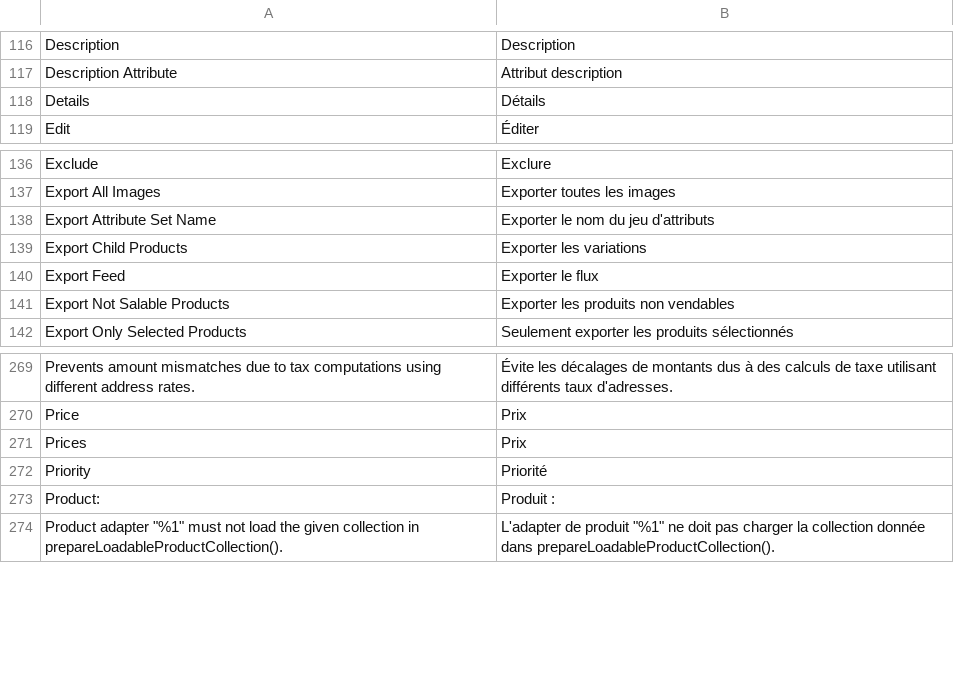
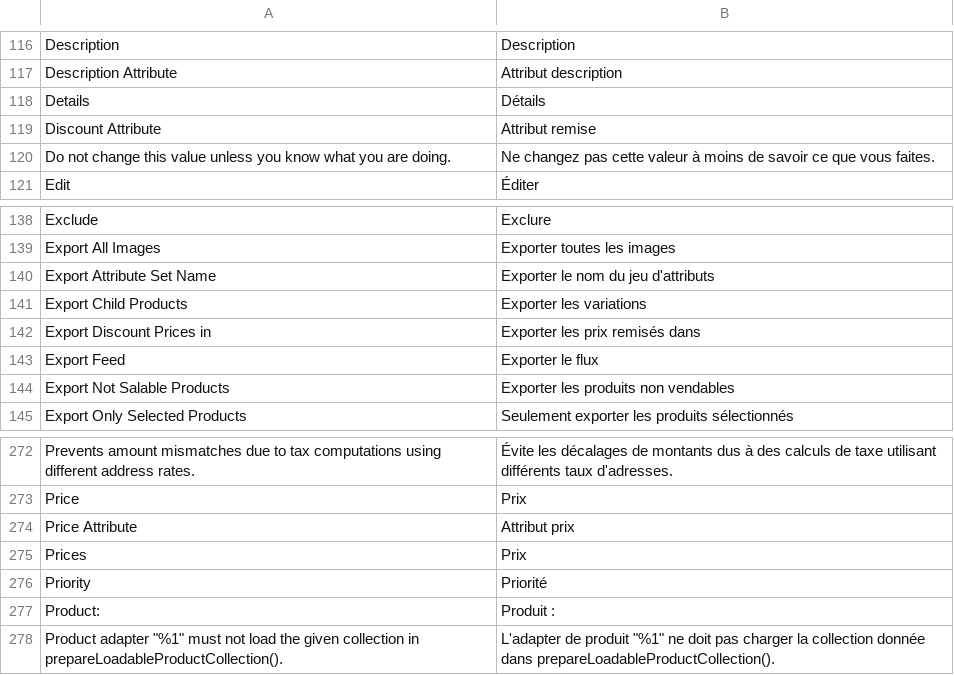
Before and after one commit to shoppingflux/module-magento2, a CSV file: i18n/fr_FR.csv, drawn as a sheet; only a part is shown, gaps mark what is left out.

Commit message:
Add an option to choose how to export base and discount prices

```diff
--- a/i18n/fr_FR.csv
+++ b/i18n/fr_FR.csv
@@ -118,2 +118,4 @@
 "Details","Détails"
+"Discount Attribute","Attribut remise"
+"Do not change this value unless you know what you are doing.","Ne changez pas cette valeur à moins de savoir ce que vous faites."
 "Edit","Éditer"
@@ -139,2 +141,3 @@
 "Export Child Products","Exporter les variations"
+"Export Discount Prices in","Exporter les prix remisés dans"
 "Export Feed","Exporter le flux"
@@ -270,2 +273,3 @@
 "Price","Prix"
+"Price Attribute","Attribut prix"
 "Prices","Prix"
```
Also changed, not shown: 5 other files.
